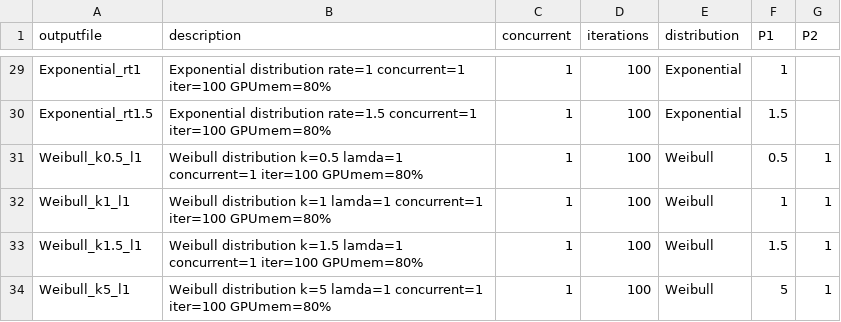
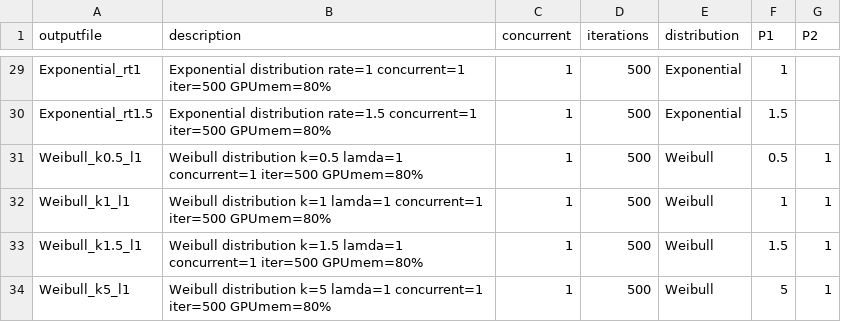
Before and after one commit to rai-project/trims-tools, a CSV file: scripts/dist_exp.csv, drawn as a sheet; only a part is shown, gaps mark what is left out; the diff covers the shown part only; the diff names each change by its address in the sheet, - before the commit and + after, or states it on an @@ line.

```diff
--- a/scripts/dist_exp.csv
+++ b/scripts/dist_exp.csv
-B29 (description): …rate=1 concurrent=1 iter=100 GPUmem=80%
+B29 (description): …rate=1 concurrent=1 iter=500 GPUmem=80%
-D29:D34 (iterations): 100
+D29:D34 (iterations): 500
-B30 (description): …rate=1.5 concurrent=1 iter=100 GPUmem=80%
+B30 (description): …rate=1.5 concurrent=1 iter=500 GPUmem=80%
-B31 (description): …lamda=1 concurrent=1 iter=100 GPUmem=80%
+B31 (description): …lamda=1 concurrent=1 iter=500 GPUmem=80%
-B32 (description): …lamda=1 concurrent=1 iter=100 GPUmem=80%
+B32 (description): …lamda=1 concurrent=1 iter=500 GPUmem=80%
-B33 (description): …lamda=1 concurrent=1 iter=100 GPUmem=80%
+B33 (description): …lamda=1 concurrent=1 iter=500 GPUmem=80%
-B34 (description): …lamda=1 concurrent=1 iter=100 GPUmem=80%
+B34 (description): …lamda=1 concurrent=1 iter=500 GPUmem=80%
```
Also changed, not shown: 54 edited cells elsewhere in this file, 1 other file.
